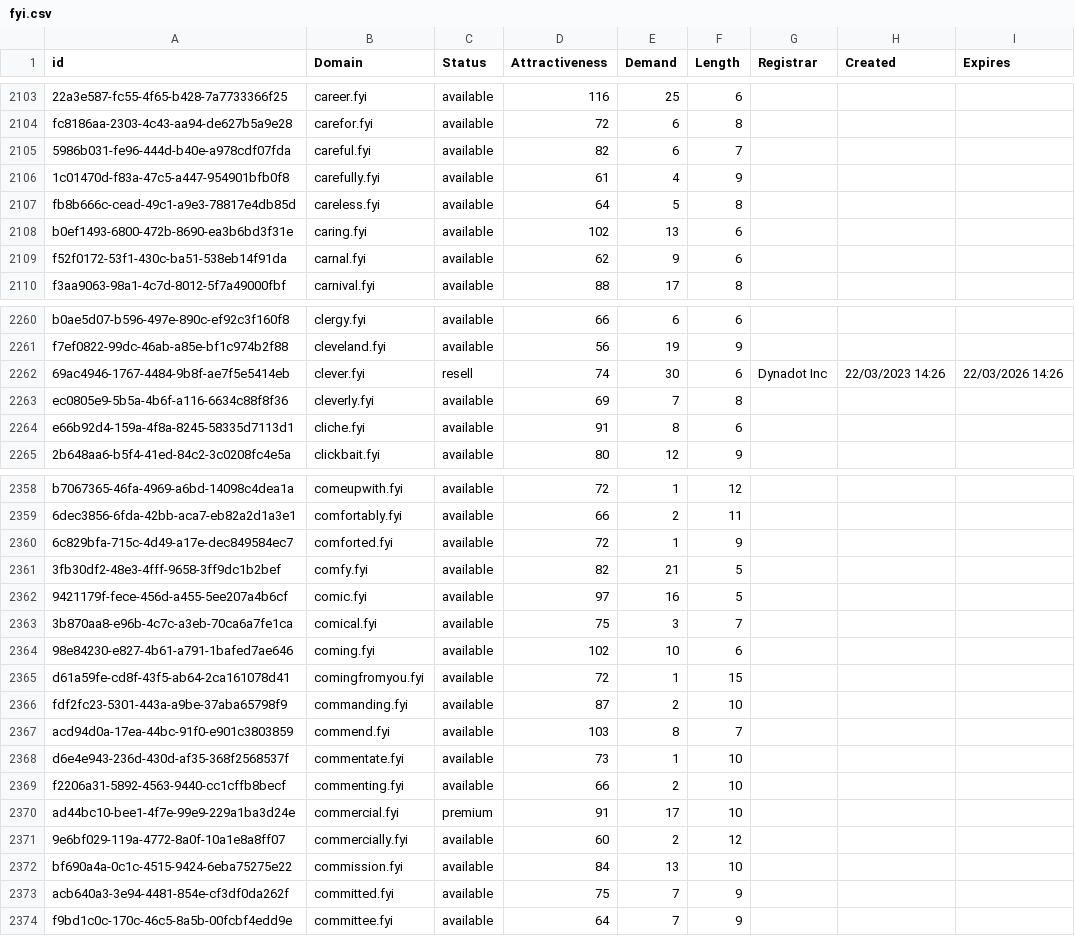
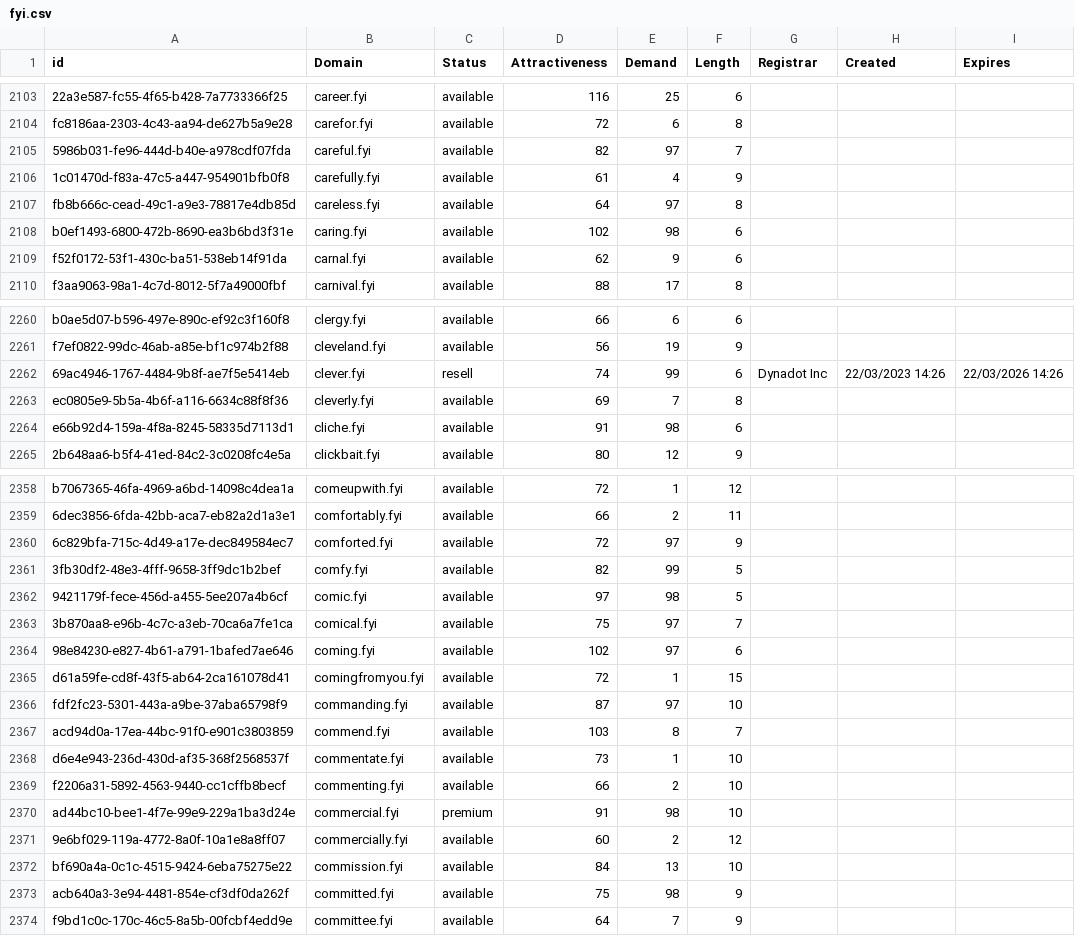
Before and after one commit to UniqueDomains/fyi-oneword-domains, a CSV file: fyi.csv, drawn as a sheet; only a part is shown, gaps mark what is left out; the diff covers the shown part only; the diff names each change by its address in the sheet, - before the commit and + after, or states it on an @@ line.

Commit message:
Domains update

```diff
--- a/fyi.csv
+++ b/fyi.csv
-E2105 (Demand): 6
+E2105 (Demand): 97
-E2107 (Demand): 5
+E2107 (Demand): 97
-E2108 (Demand): 13
+E2108 (Demand): 98
-E2262 (Demand): 30
+E2262 (Demand): 99
-E2264 (Demand): 8
+E2264 (Demand): 98
-E2360 (Demand): 1
+E2360 (Demand): 97
-E2361 (Demand): 21
+E2361 (Demand): 99
-E2362 (Demand): 16
+E2362 (Demand): 98
-E2363 (Demand): 3
+E2363 (Demand): 97
-E2364 (Demand): 10
+E2364 (Demand): 97
-E2366 (Demand): 2
+E2366 (Demand): 97
-E2370 (Demand): 17
+E2370 (Demand): 98
-E2373 (Demand): 7
+E2373 (Demand): 98
```
Also changed, not shown: 52 edited cells elsewhere in this file, 2 other files.
